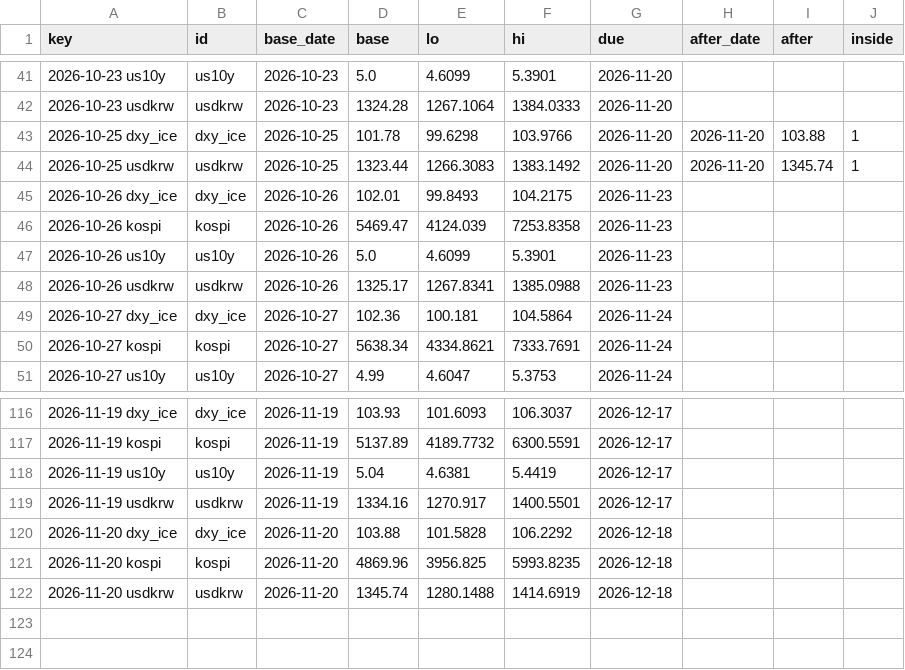
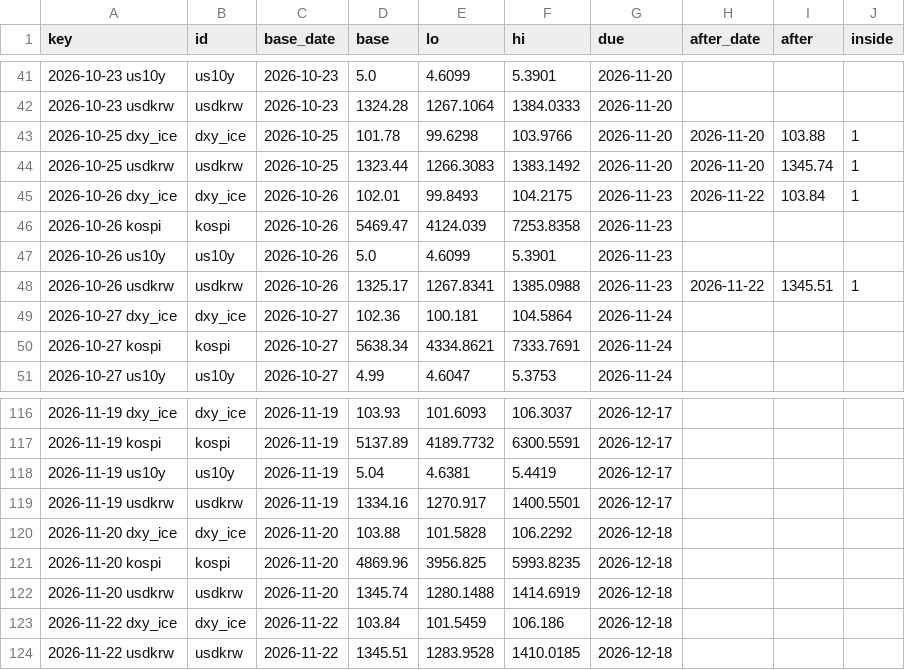
Before and after one commit to hshs9413-gif/narrative-tracker, a CSV file: docs/data/range_log.csv, drawn as a sheet; only a part is shown, gaps mark what is left out.

```diff
--- a/docs/data/range_log.csv
+++ b/docs/data/range_log.csv
@@ -44,6 +44,6 @@ key,id,base_date,base,lo,hi,due,after_date,after,inside
 2026-10-25 usdkrw,usdkrw,2026-10-25,1323.44,1266.3083,1383.1492,2026-11-20,2026-11-20,1345.74,1
-2026-10-26 dxy_ice,dxy_ice,2026-10-26,102.01,99.8493,104.2175,2026-11-23,,,
+2026-10-26 dxy_ice,dxy_ice,2026-10-26,102.01,99.8493,104.2175,2026-11-23,2026-11-22,103.84,1
 2026-10-26 kospi,kospi,2026-10-26,5469.47,4124.039,7253.8358,2026-11-23,,,
 2026-10-26 us10y,us10y,2026-10-26,5.0,4.6099,5.3901,2026-11-23,,,
-2026-10-26 usdkrw,usdkrw,2026-10-26,1325.17,1267.8341,1385.0988,2026-11-23,,,
+2026-10-26 usdkrw,usdkrw,2026-10-26,1325.17,1267.8341,1385.0988,2026-11-23,2026-11-22,1345.51,1
 2026-10-27 dxy_ice,dxy_ice,2026-10-27,102.36,100.181,104.5864,2026-11-24,,,
@@ -122 +122,3 @@ key,id,base_date,base,lo,hi,due,after_date,after,inside
 2026-11-20 usdkrw,usdkrw,2026-11-20,1345.74,1280.1488,1414.6919,2026-12-18,,,
+2026-11-22 dxy_ice,dxy_ice,2026-11-22,103.84,101.5459,106.186,2026-12-18,,,
+2026-11-22 usdkrw,usdkrw,2026-11-22,1345.51,1283.9528,1410.0185,2026-12-18,,,
```
Also changed, not shown: docs/data/market_snapshot.csv, docs/data/regime_log.csv, 3 other files.
